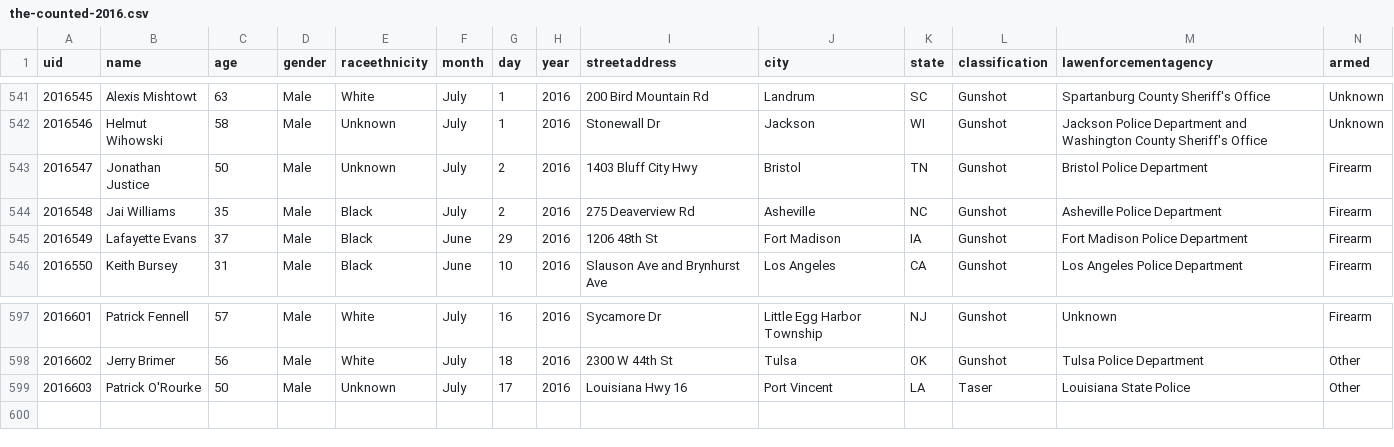
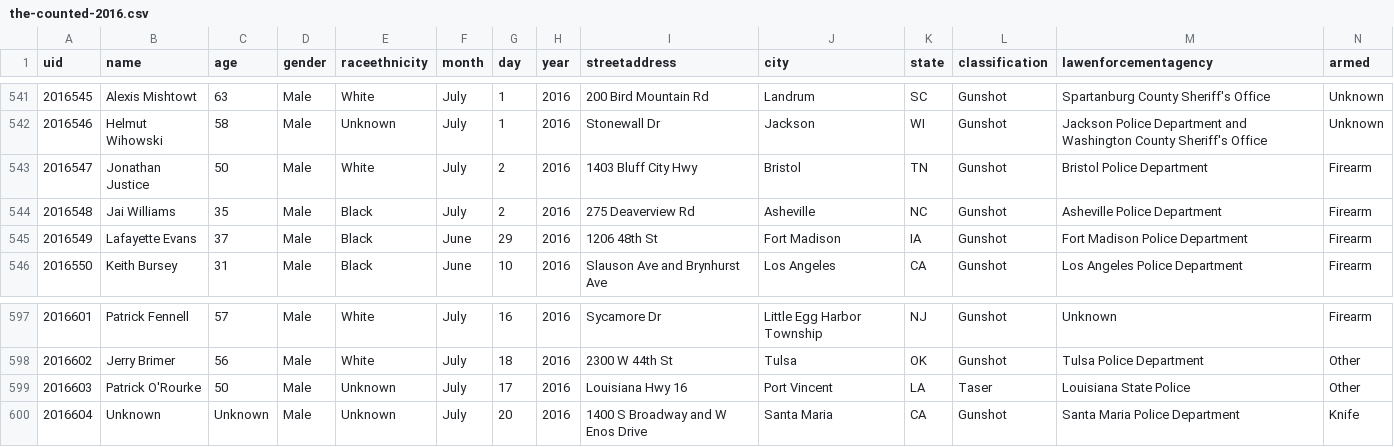
Before and after one commit to tigrevol8888/thecounted, a CSV file: data/the-counted-2016.csv, drawn as a sheet; only a part is shown, gaps mark what is left out.

Commit message:
Add Unknown; update Jonathan Justice

```diff
--- a/data/the-counted-2016.csv
+++ b/data/the-counted-2016.csv
@@ -542,3 +542,3 @@ uid,name,age,gender,raceethnicity,month,day,year,streetaddress,city,state,classi
 "2016546","Helmut Wihowski","58","Male","Unknown","July","1","2016","Stonewall Dr","Jackson","WI","Gunshot","Jackson Police Department and Washington County Sheriff's Office","Unknown"
-"2016547","Jonathan Justice","50","Male","Unknown","July","2","2016","1403 Bluff City Hwy","Bristol","TN","Gunshot","Bristol Police Department","Firearm"
+"2016547","Jonathan Justice","50","Male","White","July","2","2016","1403 Bluff City Hwy","Bristol","TN","Gunshot","Bristol Police Department","Firearm"
 "2016548","Jai Williams","35","Male","Black","July","2","2016","275 Deaverview Rd","Asheville","NC","Gunshot","Asheville Police Department","Firearm"
@@ -599 +599,2 @@ uid,name,age,gender,raceethnicity,month,day,year,streetaddress,city,state,classi
 "2016603","Patrick O'Rourke","50","Male","Unknown","July","17","2016","Louisiana Hwy 16","Port Vincent","LA","Taser","Louisiana State Police","Other"
+"2016604","Unknown","Unknown","Male","Unknown","July","20","2016","1400 S Broadway and W Enos Drive","Santa Maria","CA","Gunshot","Santa Maria Police Department","Knife"
```
